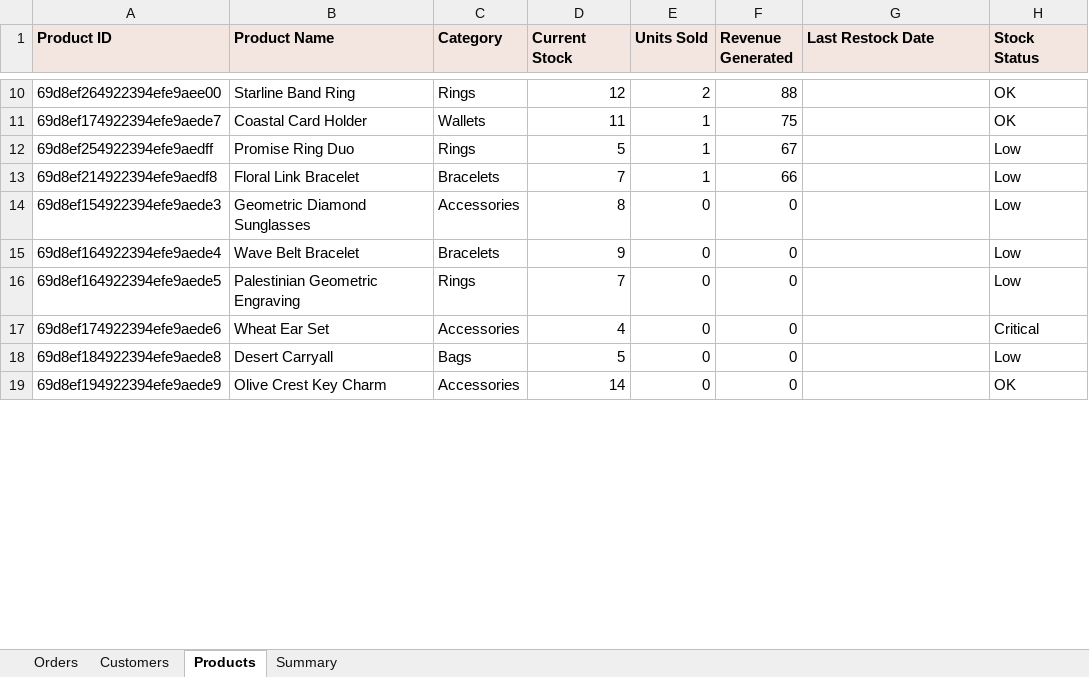
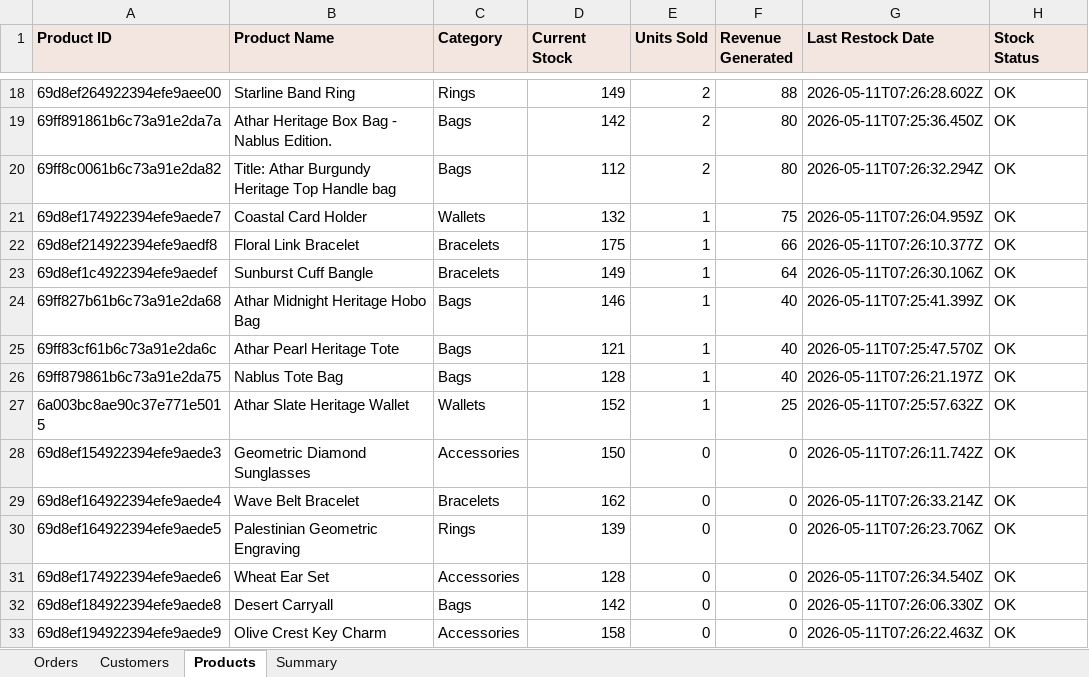
Before and after one commit to AbdAL-hadi/Athar, an Excel workbook: exports/sales_data.xlsx, sheet Products, drawn as a sheet; only a part is shown, gaps mark what is left out; values as stored, in another font and other column widths than the file's, no borders; removed rows and columns are numbered as before the commit, all else as after; the diff covers the shown part only; the diff names each change by its address in the sheet, - before the commit and + after, or states it on an @@ line.

```diff
--- a/exports/sales_data.xlsx (sheet Products)
+++ b/exports/sales_data.xlsx (sheet Products)
-D18 (Current Stock): 12
+D18 (Current Stock): 149
-G18 (Last Restock Date): (empty)
+G18 (Last Restock Date): 2026-05-11T07:26:28.602Z
+row 19: 69ff891861b6c73a91e2da7a | Athar Heritage Box Bag - Nablus Edition. | Bags | 142 | 2 | 80 | 2026-05-11T07:25:36.450Z | OK
+row 20: 69ff8c0061b6c73a91e2da82 | Title: Athar Burgundy Heritage Top Handle bag | Bags | 112 | 2 | 80 | 2026-05-11T07:26:32.294Z | OK
-D21 (Current Stock): 11
+D21 (Current Stock): 132
-G21 (Last Restock Date): (empty)
+G21 (Last Restock Date): 2026-05-11T07:26:04.959Z
-row 12: 69d8ef254922394efe9aedff | Promise Ring Duo | Rings | 5 | 1 | 67 |  | Low
-D22 (Current Stock): 7
+D22 (Current Stock): 175
-G22 (Last Restock Date): (empty)
+G22 (Last Restock Date): 2026-05-11T07:26:10.377Z
-H22 (Stock Status): Low
+H22 (Stock Status): OK
+row 23: 69d8ef1c4922394efe9aedef | Sunburst Cuff Bangle | Bracelets | 149 | 1 | 64 | 2026-05-11T07:26:30.106Z | OK
+row 24: 69ff827b61b6c73a91e2da68 | Athar Midnight Heritage Hobo Bag | Bags | 146 | 1 | 40 | 2026-05-11T07:25:41.399Z | OK
+row 25: 69ff83cf61b6c73a91e2da6c | Athar Pearl Heritage Tote | Bags | 121 | 1 | 40 | 2026-05-11T07:25:47.570Z | OK
+row 26: 69ff879861b6c73a91e2da75 | Nablus Tote Bag | Bags | 128 | 1 | 40 | 2026-05-11T07:26:21.197Z | OK
+row 27: 6a003bc8ae90c37e771e5015 | Athar Slate Heritage Wallet | Wallets | 152 | 1 | 25 | 2026-05-11T07:25:57.632Z | OK
-D28 (Current Stock): 8
+D28 (Current Stock): 150
-G28 (Last Restock Date): (empty)
+G28 (Last Restock Date): 2026-05-11T07:26:11.742Z
-H28:H30 (Stock Status): Low
+H28:H30 (Stock Status): OK
-D29 (Current Stock): 9
+D29 (Current Stock): 162
-G29 (Last Restock Date): (empty)
+G29 (Last Restock Date): 2026-05-11T07:26:33.214Z
-D30 (Current Stock): 7
+D30 (Current Stock): 139
-G30 (Last Restock Date): (empty)
+G30 (Last Restock Date): 2026-05-11T07:26:23.706Z
-D31 (Current Stock): 4
+D31 (Current Stock): 128
-G31 (Last Restock Date): (empty)
+G31 (Last Restock Date): 2026-05-11T07:26:34.540Z
-H31 (Stock Status): Critical
+H31 (Stock Status): OK
-D32 (Current Stock): 5
+D32 (Current Stock): 142
-G32 (Last Restock Date): (empty)
+G32 (Last Restock Date): 2026-05-11T07:26:06.330Z
-H32 (Stock Status): Low
+H32 (Stock Status): OK
-D33 (Current Stock): 14
+D33 (Current Stock): 158
-G33 (Last Restock Date): (empty)
+G33 (Last Restock Date): 2026-05-11T07:26:22.463Z
```
Also changed, not shown: 10 added rows, 16 removed rows and 100 edited cells elsewhere in this sheet, sheet Orders, sheet Customers, sheet Summary, 21 other files.
